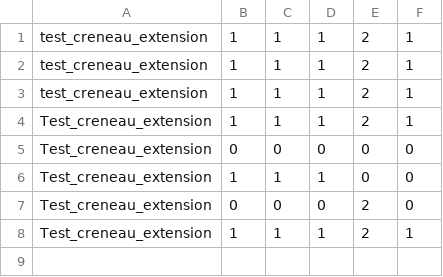
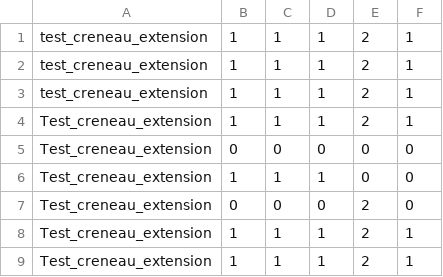
Before and after one commit to swordfatih/3IF-CPP-Apache, a CSV file: Framework/Test_creneau_extension/results.csv, drawn as a sheet; the diff names each change by its address in the sheet, - before the commit and + after, or states it on an @@ line.

```diff
--- a/Framework/Test_creneau_extension/results.csv
+++ b/Framework/Test_creneau_extension/results.csv
+row 9: Test_creneau_extension | 1 | 1 | 1 | 2 | 1
```
Also changed, not shown: Framework/Test_creneau_graphviz/results.csv, Framework/Test_ecriture_impossible/results.csv, 33 other files.
